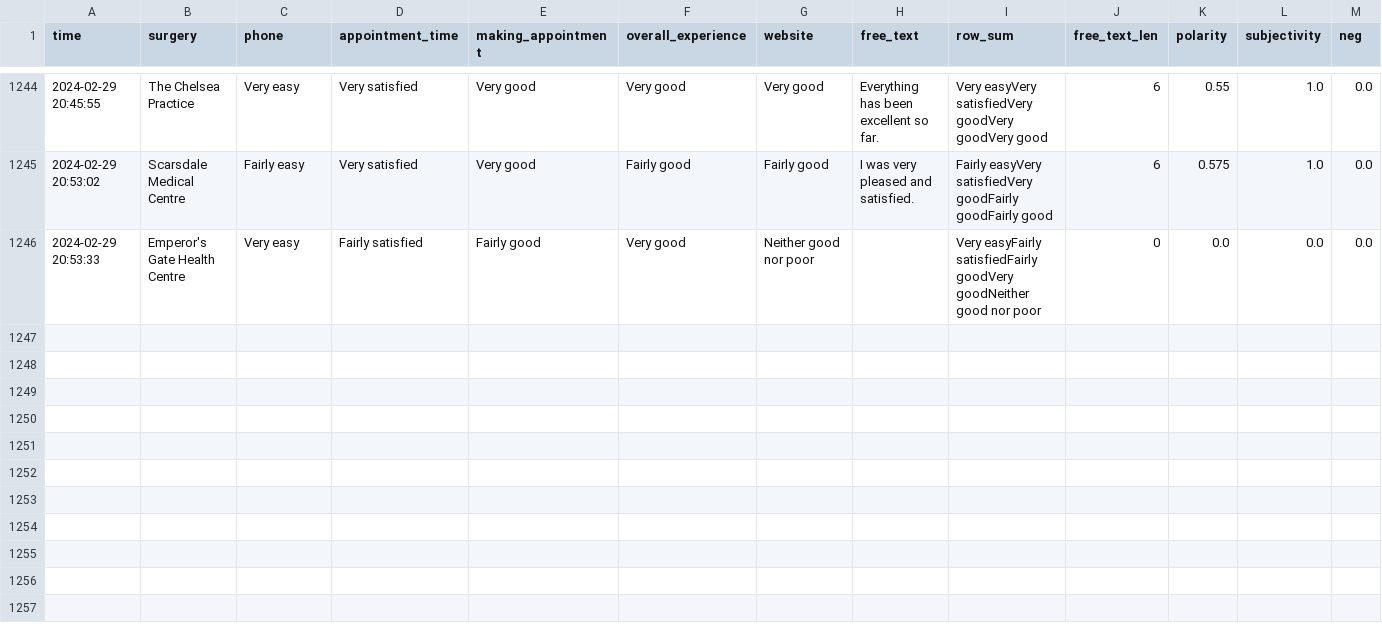
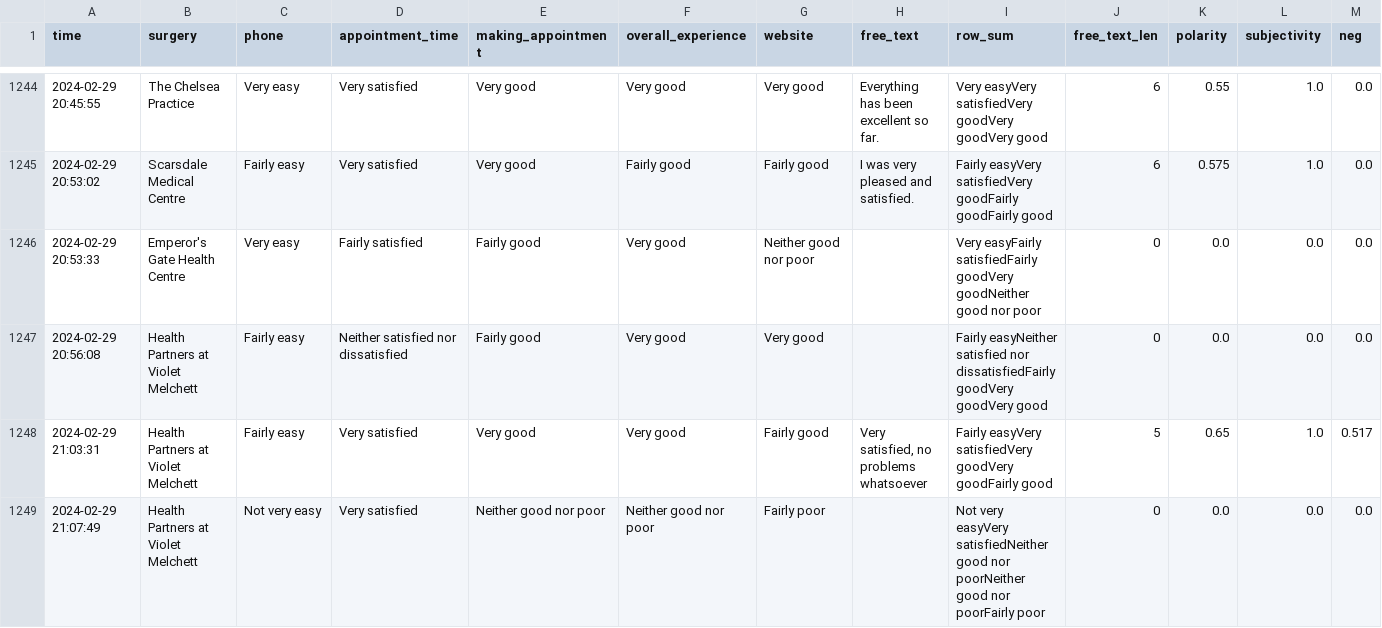
Before and after one commit to janduplessis883/gp-patient-survey, a CSV file: gp_patient_survey/data/data.csv, drawn as a sheet; only a part is shown, gaps mark what is left out; rows hold the shown columns only; the diff covers the shown part only; the diff names each change by its address in the sheet, - before the commit and + after, or states it on an @@ line.

Commit message:
Automated commit via Python script - 2024-02-29 21:26

```diff
--- a/gp_patient_survey/data/data.csv
+++ b/gp_patient_survey/data/data.csv
+row 1247: 2024-02-29 20:56:08 | Health Partners at Violet Melchett | Fairly easy | Neither satisfied nor dissatisfied | Fairly good | Very good | Very good |  | Fairly easyNeither satisfied nor dissatisfiedFairly goodVery goodVery good | 0 | 0.0 | 0.0 | 0.0
+row 1248: 2024-02-29 21:03:31 | Health Partners at Violet Melchett | Fairly easy | Very satisfied | Very good | Very good | Fairly good | Very satisfied, no problems whatsoever | Fairly easyVery satisfiedVery goodVery goodFairly good | 5 | 0.65 | 1.0 | 0.517
+row 1249: 2024-02-29 21:07:49 | Health Partners at Violet Melchett | Not very easy | Very satisfied | Neither good nor poor | Neither good nor poor | Fairly poor |  | Not very easyVery satisfiedNeither good nor poorNeither good nor poorFairly poor | 0 | 0.0 | 0.0 | 0.0
```
Also changed, not shown: 8 added rows elsewhere in this file.
